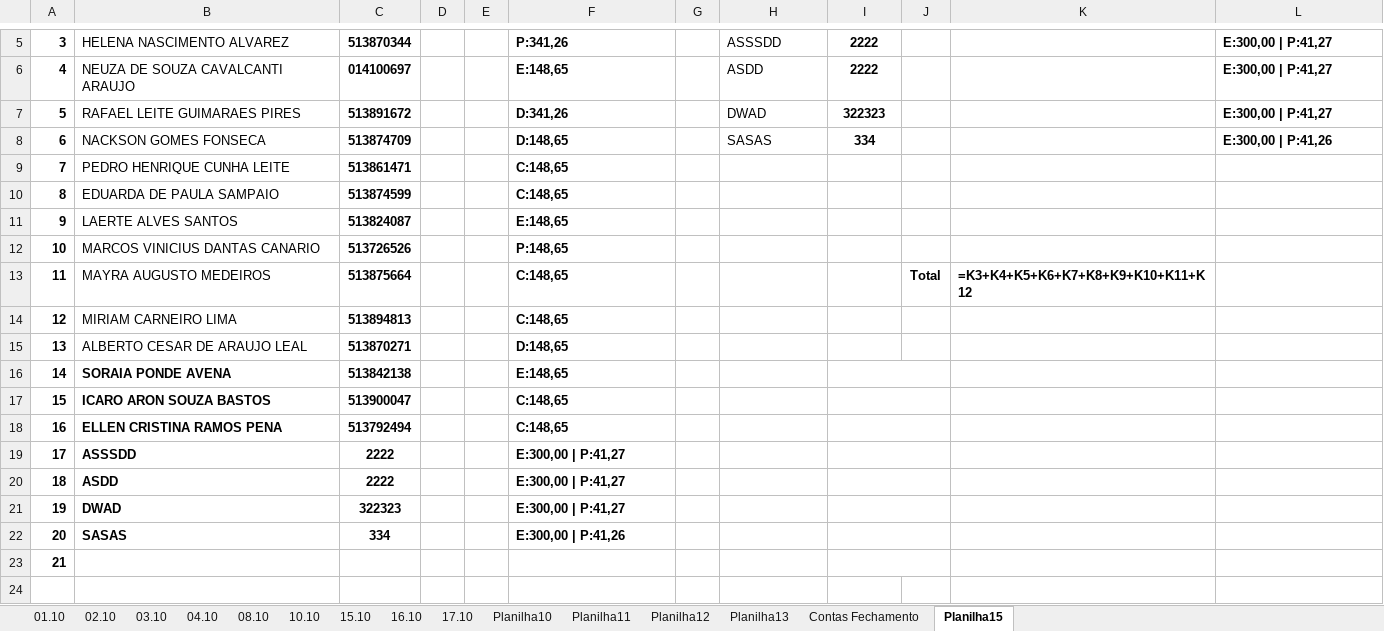
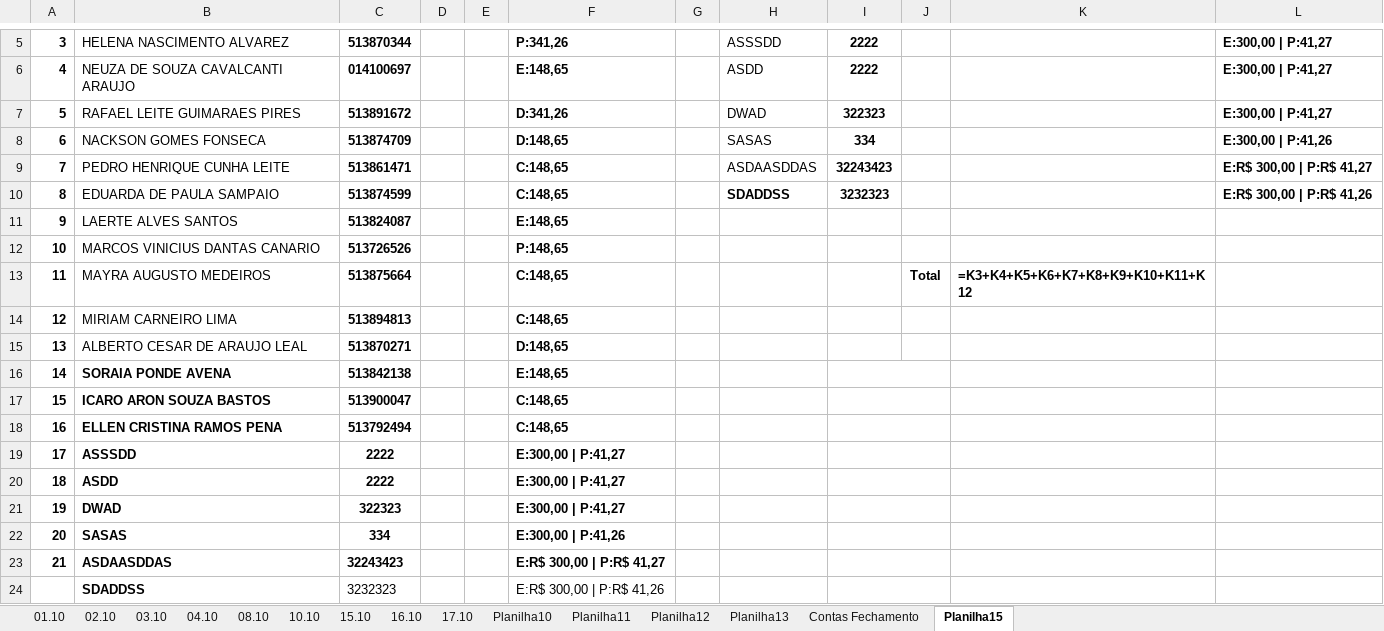
Before and after one commit to Lucaascf/Projeto-Detran, an Excel workbook: CAMPSSA.xlsx, sheet Planilha15, drawn as a sheet; only a part is shown, gaps mark what is left out; values as stored, in another font and other column widths than the file's, no borders; formulas without a stored value are shown as written; the diff names each change by its address in the sheet, - before the commit and + after, or states it on an @@ line.

```diff
--- a/CAMPSSA.xlsx (sheet Planilha15)
+++ b/CAMPSSA.xlsx (sheet Planilha15)
-H9: (empty)
+H9: ASDAASDDAS
-I9: (empty)
+I9: 32243423
-L9: (empty)
+L9: E:R$ 300,00 | P:R$ 41,27
-H10: (empty)
+H10: SDADDSS
-I10: (empty)
+I10: 3232323
-L10: (empty)
+L10: E:R$ 300,00 | P:R$ 41,26
-B23: (empty)
+B23: ASDAASDDAS
-C23: (empty)
+C23: 32243423
-F23: (empty)
+F23: E:R$ 300,00 | P:R$ 41,27
+row 24:  | SDADDSS | 3232323 |  |  | E:R$ 300,00 | P:R$ 41,26
```
Also changed, not shown: 3 other files.
